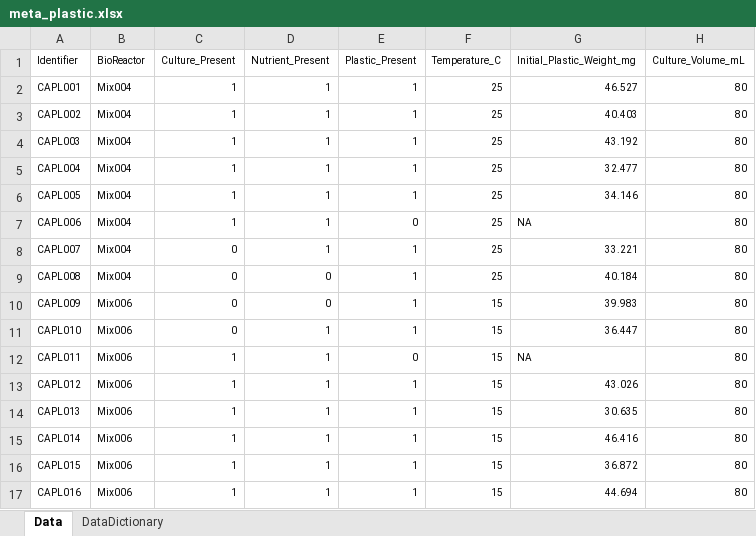
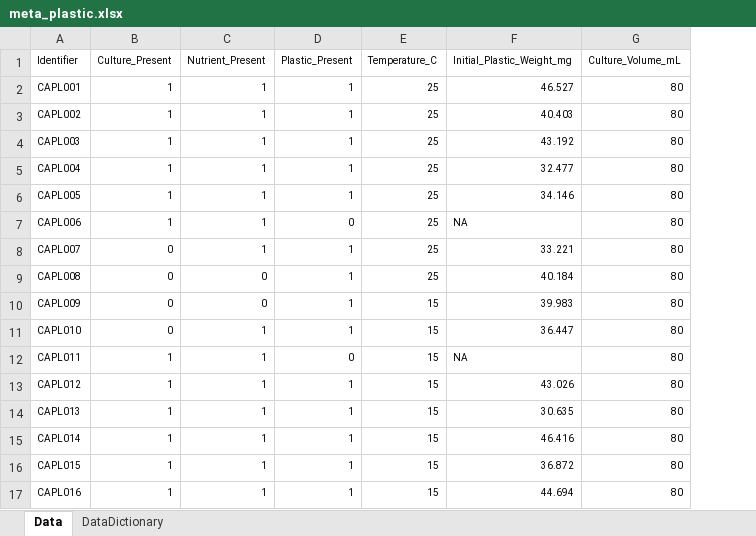
Before and after one commit to BIOL3111MtA2024/plastic_degrade, an Excel workbook: Data/RawData/meta_plastic.xlsx, sheet Data, drawn as a sheet; only a part is shown; values as stored, in another font and other column widths than the file's, no borders; the diff names each change by its address in the sheet, - before the commit and + after, or states it on an @@ line.

Commit message:
removed replicate column from data

```diff
--- a/Data/RawData/meta_plastic.xlsx (sheet Data)
+++ b/Data/RawData/meta_plastic.xlsx (sheet Data)
-column B (BioReactor), rows 2-17: Mix004 | Mix004 | Mix004 | Mix004 | Mix004 | Mix004 | Mix004 | Mix004 | Mix006 | Mix006 | Mix006 | Mix006 | Mix006 | Mix006 | Mix006 | Mix006
```
Also changed, not shown: sheet DataDictionary, 1 other file.
